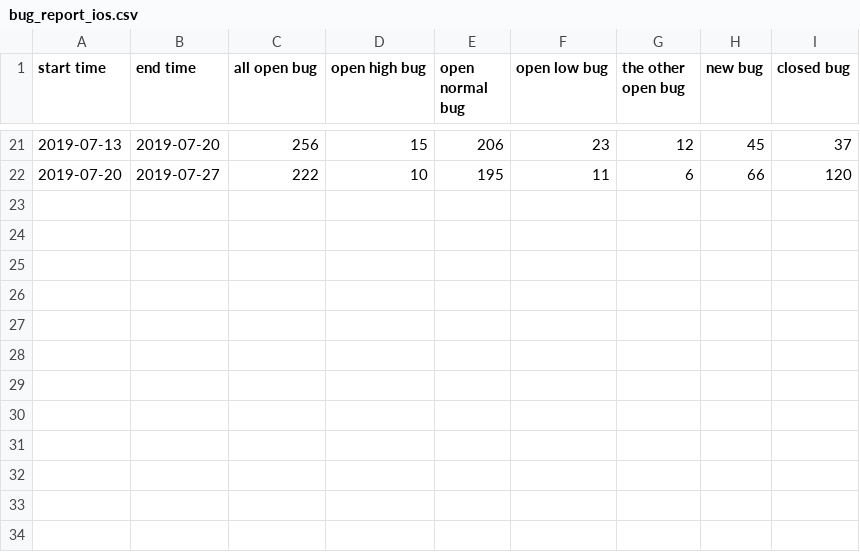
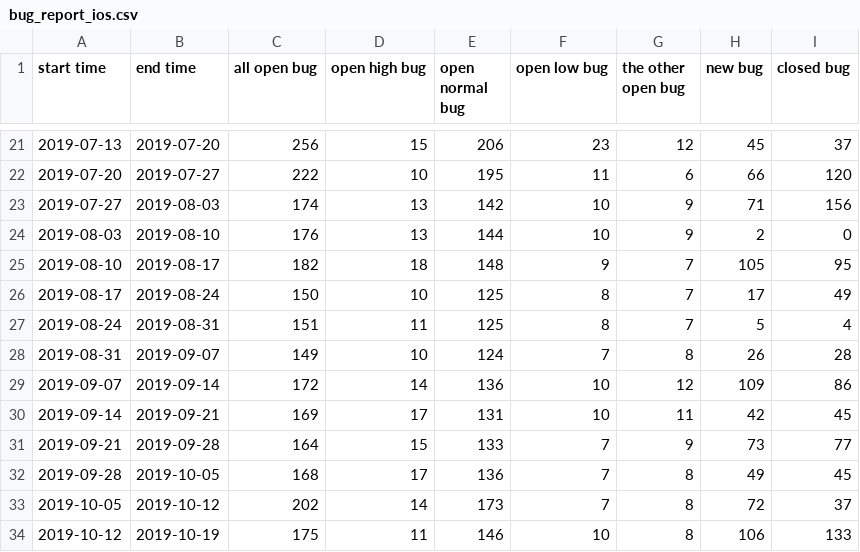
Before and after one commit to yuzhujiutian/starmaker, a CSV file: tools/statistic/bug_report_ios.csv, drawn as a sheet; only a part is shown, gaps mark what is left out; the diff names each change by its address in the sheet, - before the commit and + after, or states it on an @@ line.

```diff
--- a/tools/statistic/bug_report_ios.csv
+++ b/tools/statistic/bug_report_ios.csv
+row 23: 2019-07-27 | 2019-08-03 | 174 | 13 | 142 | 10 | 9 | 71 | 156
+row 24: 2019-08-03 | 2019-08-10 | 176 | 13 | 144 | 10 | 9 | 2 | 0
+row 25: 2019-08-10 | 2019-08-17 | 182 | 18 | 148 | 9 | 7 | 105 | 95
+row 26: 2019-08-17 | 2019-08-24 | 150 | 10 | 125 | 8 | 7 | 17 | 49
+row 27: 2019-08-24 | 2019-08-31 | 151 | 11 | 125 | 8 | 7 | 5 | 4
+row 28: 2019-08-31 | 2019-09-07 | 149 | 10 | 124 | 7 | 8 | 26 | 28
+row 29: 2019-09-07 | 2019-09-14 | 172 | 14 | 136 | 10 | 12 | 109 | 86
+row 30: 2019-09-14 | 2019-09-21 | 169 | 17 | 131 | 10 | 11 | 42 | 45
+row 31: 2019-09-21 | 2019-09-28 | 164 | 15 | 133 | 7 | 9 | 73 | 77
+row 32: 2019-09-28 | 2019-10-05 | 168 | 17 | 136 | 7 | 8 | 49 | 45
+row 33: 2019-10-05 | 2019-10-12 | 202 | 14 | 173 | 7 | 8 | 72 | 37
+row 34: 2019-10-12 | 2019-10-19 | 175 | 11 | 146 | 10 | 8 | 106 | 133
```
Also changed, not shown: tools/statistic/bug_report_android.csv, 4 other files.
